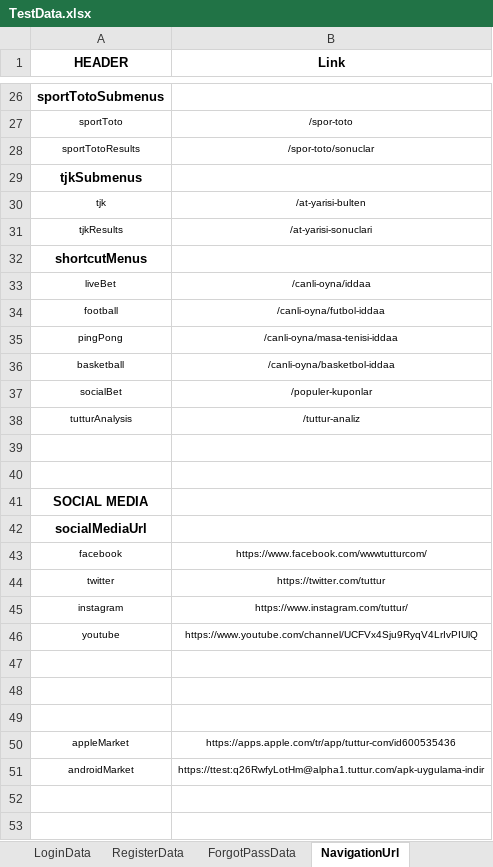
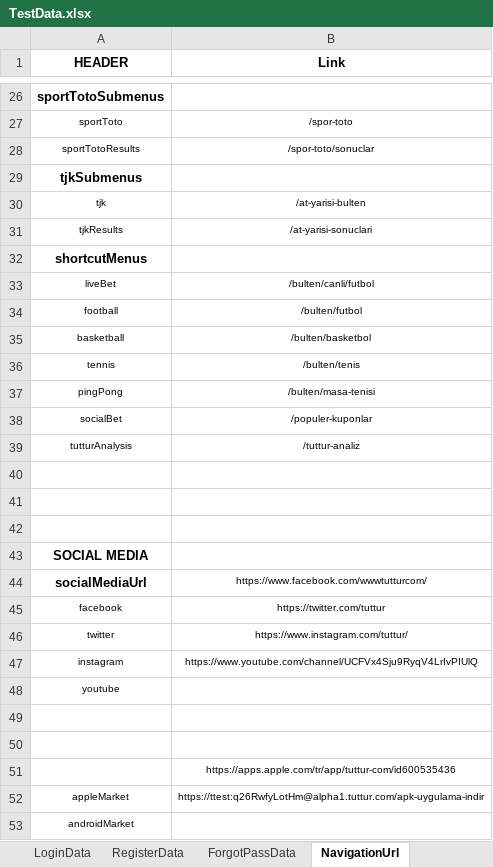
Before and after one commit to Emresy1/webautomationls, an Excel workbook: target/test-classes/TestData.xlsx, sheet NavigationUrl, drawn as a sheet; only a part is shown, gaps mark what is left out; values as stored, in another font and other column widths than the file's, no borders; removed rows and columns are numbered as before the commit, all else as after; the diff names each change by its address in the sheet, - before the commit and + after, or states it on an @@ line.

Commit message:
NavigationPage.checkShortcutMenuUrl fix

```diff
--- a/target/test-classes/TestData.xlsx (sheet NavigationUrl)
+++ b/target/test-classes/TestData.xlsx (sheet NavigationUrl)
-B33 (Link): /canli-oyna/iddaa
+B33 (Link): /bulten/canli/futbol
-B34 (Link): /canli-oyna/futbol-iddaa
+B34 (Link): /bulten/futbol
+row 35: basketball | /bulten/basketbol
+row 36: tennis | /bulten/tenis
-B37 (Link): /canli-oyna/masa-tenisi-iddaa
+B37 (Link): /bulten/masa-tenisi
-row 36: basketball | /canli-oyna/basketbol-iddaa
+row 42: (empty)
-B44 (Link): (empty)
+B44 (Link): https://www.facebook.com/wwwtutturcom/
-B45 (Link): https://www.facebook.com/wwwtutturcom/
+B45 (Link): https://twitter.com/tuttur
-B46 (Link): https://twitter.com/tuttur
+B46 (Link): https://www.instagram.com/tuttur/
-B47 (Link): https://www.instagram.com/tuttur/
+B47 (Link): https://www.youtube.com/channel/UCFVx4Sju9RyqV4LrIvPIUlQ
-B48 (Link): https://www.youtube.com/channel/UCFVx4Sju9RyqV4LrIvPIUlQ
+B48 (Link): (empty)
-B51 (Link): (empty)
+B51 (Link): https://apps.apple.com/tr/app/tuttur-com/id600535436
-B52 (Link): https://apps.apple.com/tr/app/tuttur-com/id600535436
+B52 (Link): https://ttest:q26RwfyLotHm@alpha1.tuttur.com/apk-uygulama-indir
-B53 (Link): https://ttest:q26RwfyLotHm@alpha1.tuttur.com/apk-uygulama-indir
+B53 (Link): (empty)
```
Also changed, not shown: sheet ForgotPassData, 2 other files.
